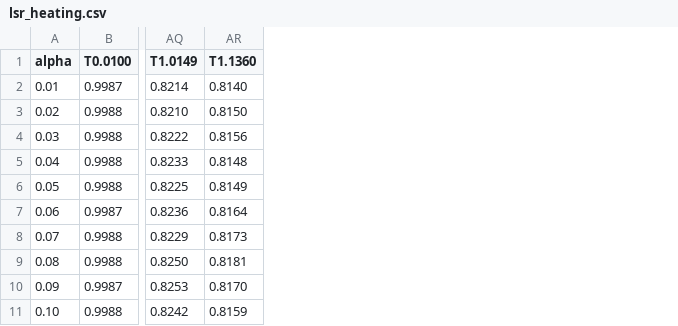
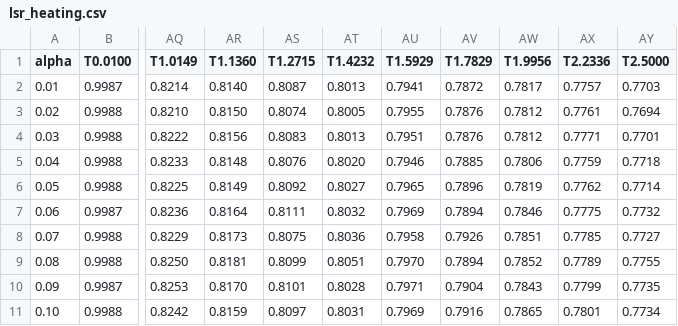
Before and after one commit to epolyach/DenseAM-GPU, a CSV file: lsr_heating.csv, drawn as a sheet; only a part is shown, gaps mark what is left out; the diff names each change by its address in the sheet, - before the commit and + after, or states it on an @@ line.

```diff
--- a/lsr_heating.csv
+++ b/lsr_heating.csv
+column AS (T1.2715), rows 2-11: 0.8087 | 0.8074 | 0.8083 | 0.8076 | 0.8092 | 0.8111 | 0.8075 | 0.8099 | 0.8101 | 0.8097
+column AT (T1.4232), rows 2-11: 0.8013 | 0.8005 | 0.8013 | 0.8020 | 0.8027 | 0.8032 | 0.8036 | 0.8051 | 0.8028 | 0.8031
+column AU (T1.5929), rows 2-11: 0.7941 | 0.7955 | 0.7951 | 0.7946 | 0.7965 | 0.7969 | 0.7958 | 0.7970 | 0.7971 | 0.7969
+column AV (T1.7829), rows 2-11: 0.7872 | 0.7876 | 0.7876 | 0.7885 | 0.7896 | 0.7894 | 0.7926 | 0.7894 | 0.7904 | 0.7916
+column AW (T1.9956), rows 2-11: 0.7817 | 0.7812 | 0.7812 | 0.7806 | 0.7819 | 0.7846 | 0.7851 | 0.7852 | 0.7843 | 0.7865
+column AX (T2.2336), rows 2-11: 0.7757 | 0.7761 | 0.7771 | 0.7759 | 0.7762 | 0.7775 | 0.7785 | 0.7789 | 0.7799 | 0.7801
+column AY (T2.5000), rows 2-11: 0.7703 | 0.7694 | 0.7701 | 0.7718 | 0.7714 | 0.7732 | 0.7727 | 0.7755 | 0.7735 | 0.7734
```
Also changed, not shown: 3 other files.
